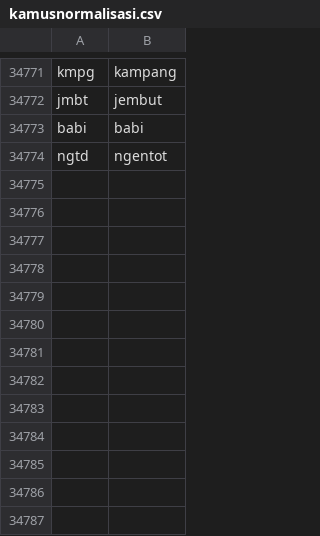
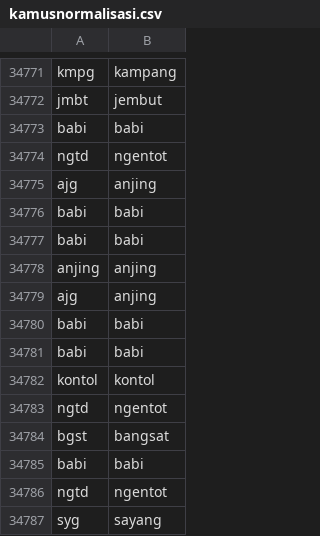
Before and after one commit to FarhanMaura/webpong, a CSV file: implementasi 2/data/mentahan/kamusnormalisasi.csv, drawn as a sheet; only a part is shown, gaps mark what is left out; the diff names each change by its address in the sheet, - before the commit and + after, or states it on an @@ line.

```diff
--- a/implementasi 2/data/mentahan/kamusnormalisasi.csv
+++ b/implementasi 2/data/mentahan/kamusnormalisasi.csv
+row 34775: ajg | anjing
+row 34776: babi | babi
+row 34777: babi | babi
+row 34778: anjing | anjing
+row 34779: ajg | anjing
+row 34780: babi | babi
+row 34781: babi | babi
+row 34782: kontol | kontol
+row 34783: ngtd | ngentot
+row 34784: bgst | bangsat
+row 34785: babi | babi
+row 34786: ngtd | ngentot
+row 34787: syg | sayang
```
Also changed, not shown: 5 other files.
